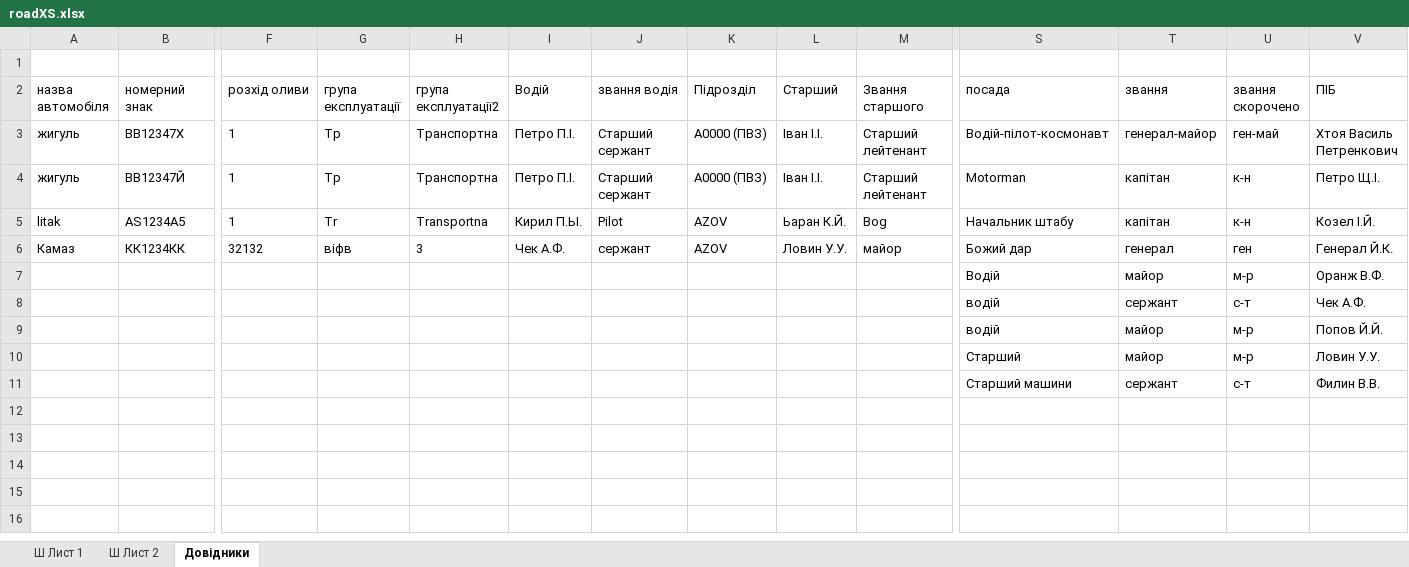
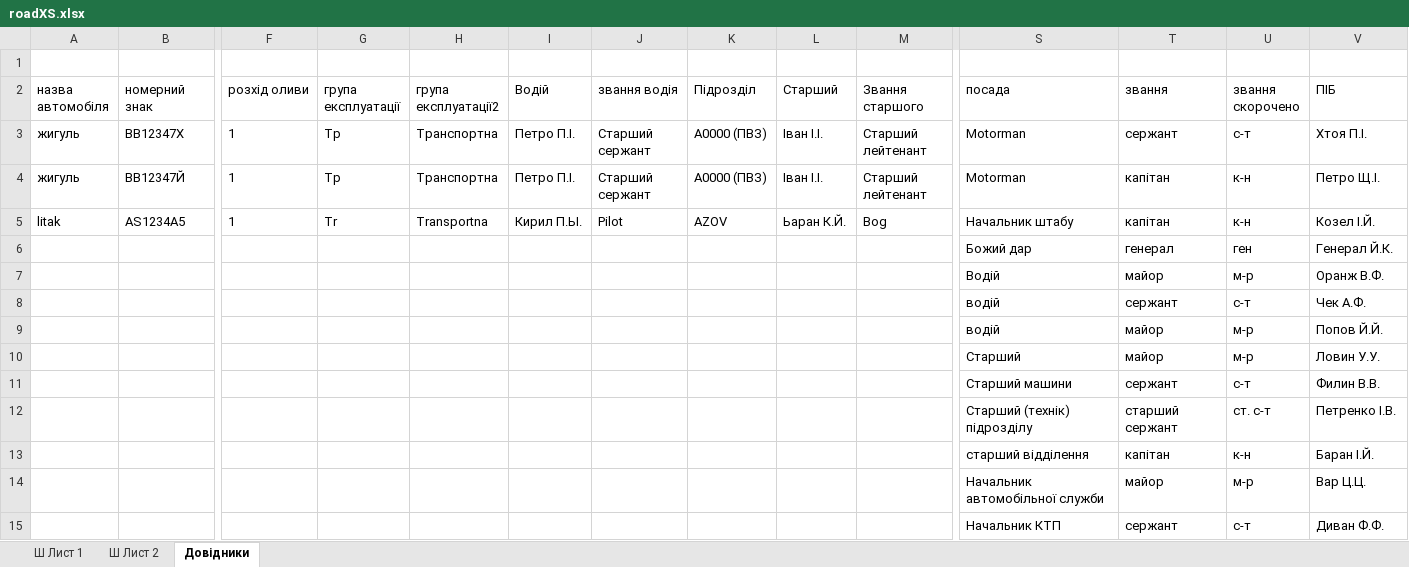
Before and after one commit to mikhail2574/project-road-map, an Excel workbook: src/backend/fileStorage/excel/roadXS.xlsx, sheet Довідники, drawn as a sheet; only a part is shown, gaps mark what is left out; values as stored, in another font and other column widths than the file's, no borders; table styles not drawn; removed rows and columns are numbered as before the commit, all else as after; rows hold the shown columns only; the diff names each change by its address in the sheet, - before the commit and + after, or states it on an @@ line.

```diff
--- a/src/backend/fileStorage/excel/roadXS.xlsx (sheet Довідники)
+++ b/src/backend/fileStorage/excel/roadXS.xlsx (sheet Довідники)
-S3 (посада): Водій-пілот-космонавт
+S3 (посада): Motorman
-T3 (звання): генерал-майор
+T3 (звання): сержант
-U3 (звання скорочено): ген-май
+U3 (звання скорочено): с-т
-V3 (ПІБ): Хтоя Василь Петренкович
+V3 (ПІБ): Хтоя П.І.
-row 6: Камаз | КК1234КК | 32132 | віфв | 3 | Чек А.Ф. | сержант | AZOV | Ловин У.У. | майор | Божий дар | генерал | ген | Генерал Й.К.
+row 6:  |  |  |  |  |  |  |  |  |  | Божий дар | генерал | ген | Генерал Й.К.
+row 12:  |  |  |  |  |  |  |  |  |  | Старший (технік) підрозділу | старший сержант | ст. с-т | Петренко І.В.
+row 13:  |  |  |  |  |  |  |  |  |  | старший відділення | капітан | к-н | Баран І.Й.
+row 14:  |  |  |  |  |  |  |  |  |  | Начальник автомобільної служби | майор | м-р | Вар Ц.Ц.
+row 15:  |  |  |  |  |  |  |  |  |  | Начальник КТП | сержант | с-т | Диван Ф.Ф.
```
Also changed, not shown: sheet Ш Лист 1, sheet Ш Лист 2, formulas that keep their value.
